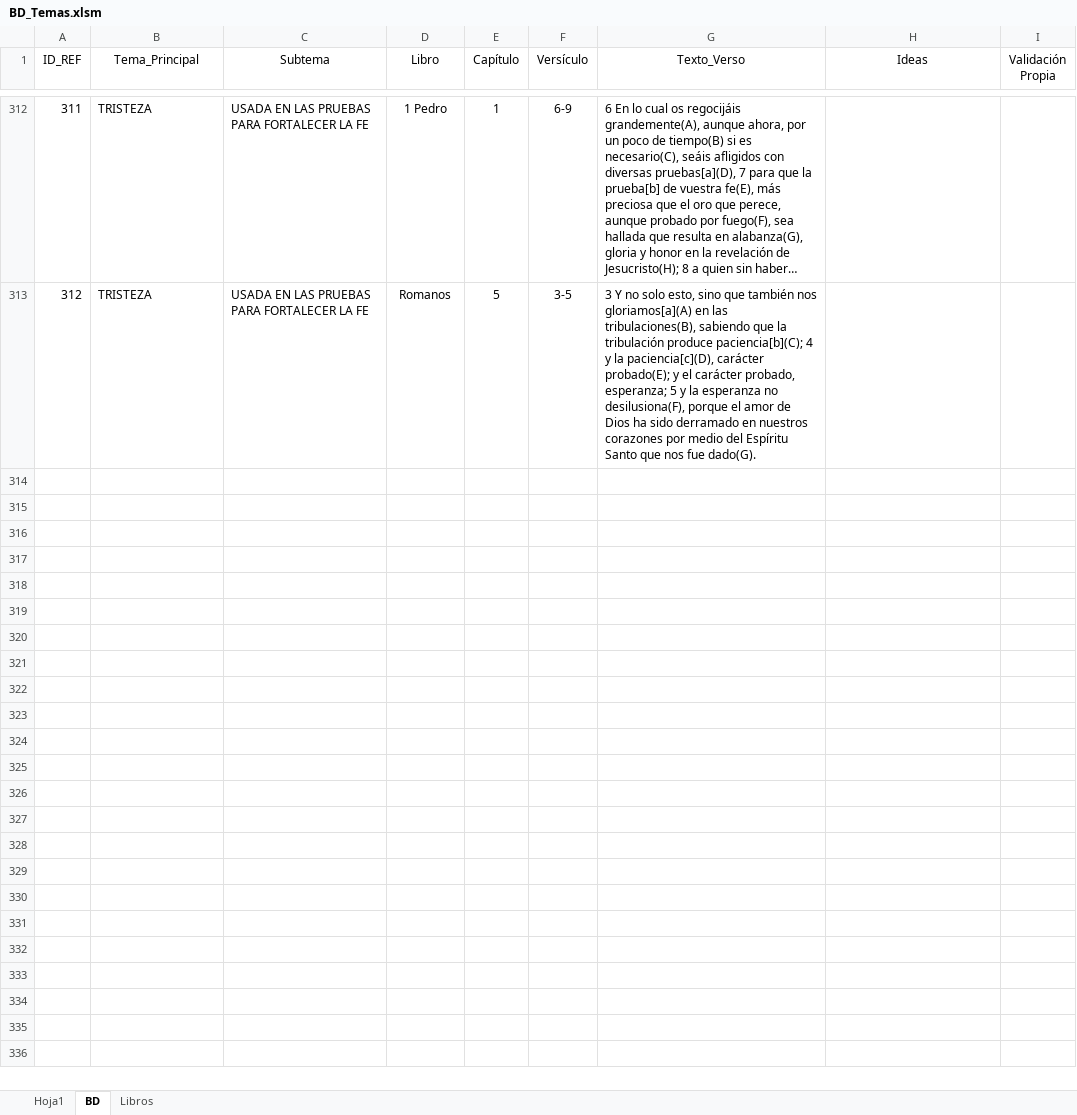
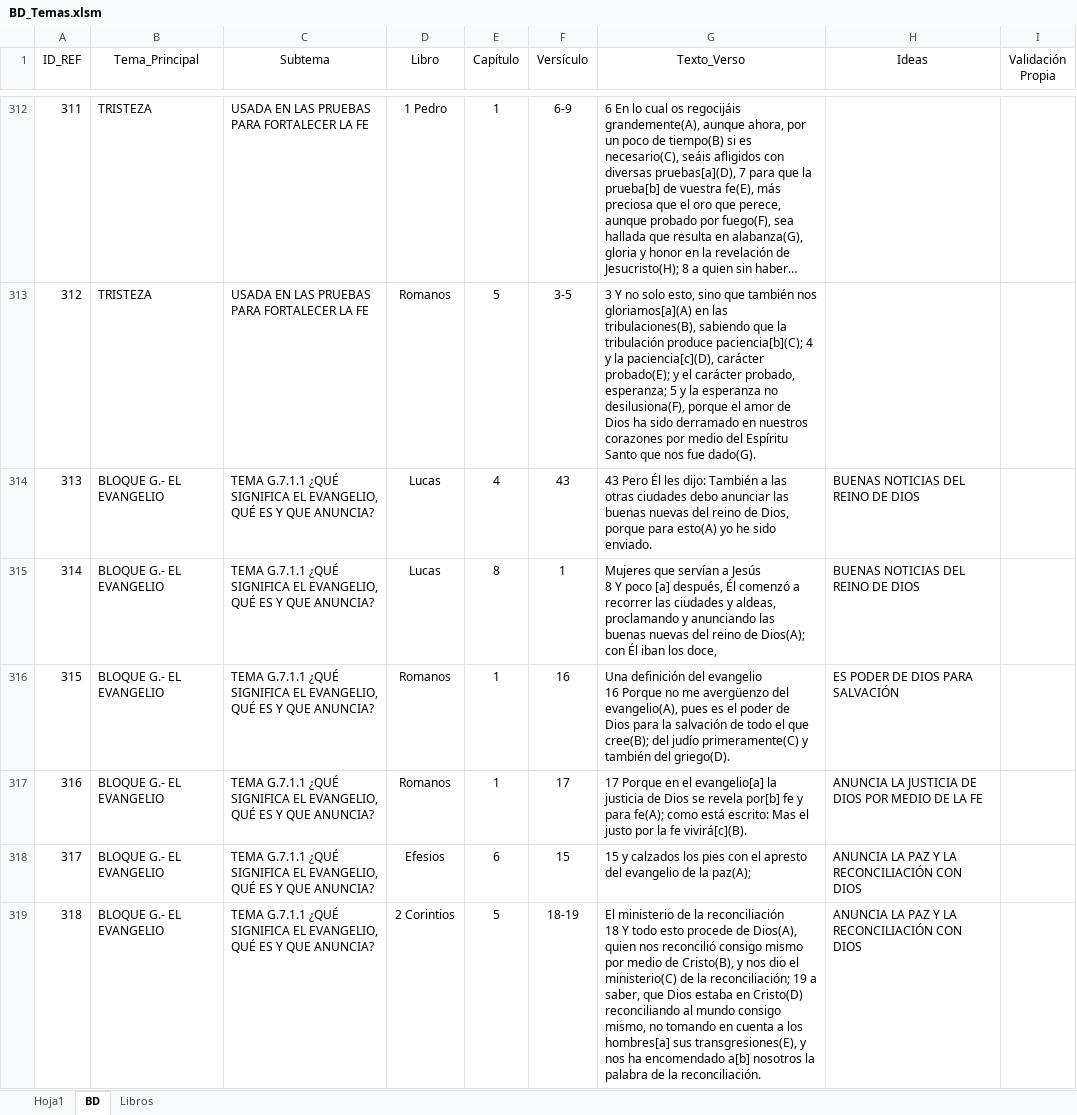
Before and after one commit to carlosgarcia81f-create/CadenasBiblicasTematicas, an Excel workbook: BD_Temas.xlsm, sheet BD, drawn as a sheet; only a part is shown, gaps mark what is left out; long unchanged cells end in …; values as stored, in another font and other column widths than the file's, no borders; table styles not drawn; ↵ is a line break in a cell; the diff covers the shown part only; the diff names each change by its address in the sheet, - before the commit and + after, or states it on an @@ line.

Commit message:
Add files via upload

```diff
--- a/BD_Temas.xlsm (sheet BD)
+++ b/BD_Temas.xlsm (sheet BD)
+row 314: 313 | BLOQUE G.- EL EVANGELIO | TEMA G.7.1.1 ¿QUÉ SIGNIFICA EL EVANGELIO, QUÉ ES Y QUE ANUNCIA? | Lucas | 4 | 43 | 43 Pero Él les dijo: También a las otras ciudades debo anunciar las buenas nuevas del reino de Dios, porque para esto(A) yo he sido enviado. | BUENAS NOTICIAS DEL REINO DE DIOS
+row 315: 314 | BLOQUE G.- EL EVANGELIO | TEMA G.7.1.1 ¿QUÉ SIGNIFICA EL EVANGELIO, QUÉ ES Y QUE ANUNCIA? | Lucas | 8 | 1 | Mujeres que servían a Jesús ↵ 8 Y poco [a] después, Él comenzó a recorrer las ciudades y aldeas, proclamando y anunciando las buenas nuevas del reino de Dios(A); con Él iban los doce, | BUENAS NOTICIAS DEL REINO DE DIOS
+row 316: 315 | BLOQUE G.- EL EVANGELIO | TEMA G.7.1.1 ¿QUÉ SIGNIFICA EL EVANGELIO, QUÉ ES Y QUE ANUNCIA? | Romanos | 1 | 16 | Una definición del evangelio ↵ 16 Porque no me avergüenzo del evangelio(A), pues es el poder de Dios para la salvación de todo el que cree(B); del judío primeramente(C) y también del griego(D). | ES PODER DE DIOS PARA SALVACIÓN
+row 317: 316 | BLOQUE G.- EL EVANGELIO | TEMA G.7.1.1 ¿QUÉ SIGNIFICA EL EVANGELIO, QUÉ ES Y QUE ANUNCIA? | Romanos | 1 | 17 | 17 Porque en el evangelio[a] la justicia de Dios se revela por[b] fe y para fe(A); como está escrito: Mas el justo por la fe vivirá[c](B). | ANUNCIA LA JUSTICIA DE DIOS POR MEDIO DE LA FE
+row 318: 317 | BLOQUE G.- EL EVANGELIO | TEMA G.7.1.1 ¿QUÉ SIGNIFICA EL EVANGELIO, QUÉ ES Y QUE ANUNCIA? | Efesios | 6 | 15 | 15 y calzados los pies con el apresto del evangelio de la paz(A); | ANUNCIA LA PAZ Y LA RECONCILIACIÓN CON DIOS
+row 319: 318 | BLOQUE G.- EL EVANGELIO | TEMA G.7.1.1 ¿QUÉ SIGNIFICA EL EVANGELIO, QUÉ ES Y QUE ANUNCIA? | 2 Corintios | 5 | 18-19 | El ministerio de la reconciliación ↵ 18 Y todo esto procede de Dios(A), quien nos reconcilió consigo mismo por medio de Cristo(B), y nos dio el ministerio(C) de la reconciliación; 19 a saber, que Dios estaba en Cristo(D) reconciliando al mundo consigo mismo, no tomando en cuenta a los hombres[a] sus transgresiones(E), y nos ha encomendado a[b] nosotros la palabra de la reconciliación. | ANUNCIA LA PAZ Y LA RECONCILIACIÓN CON DIOS
```
Also changed, not shown: 5 added rows elsewhere in this sheet, formulas that keep their value.
